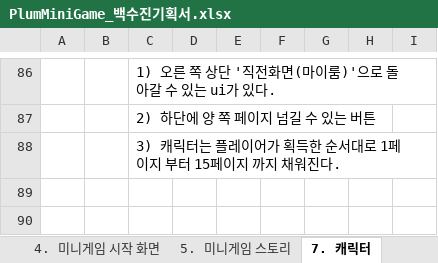
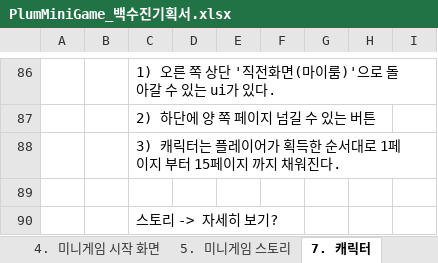
Before and after one commit to LewisCho7/PlumMiniGame, an Excel workbook: Design/PlumMiniGame_백수진기획서.xlsx, sheet 7. 캐릭터, drawn as a sheet; only a part is shown, gaps mark what is left out; values as stored, in another font and other column widths than the file's, no borders; the diff names each change by its address in the sheet, - before the commit and + after, or states it on an @@ line.

```diff
--- a/Design/PlumMiniGame_백수진기획서.xlsx (sheet 7. 캐릭터)
+++ b/Design/PlumMiniGame_백수진기획서.xlsx (sheet 7. 캐릭터)
+row 89: (empty)
+row 90:  |  | 스토리 -> 자세히 보기?
```
Also changed, not shown: sheet 1. 게임 최초 시작과 마이룸, 9 other files.
